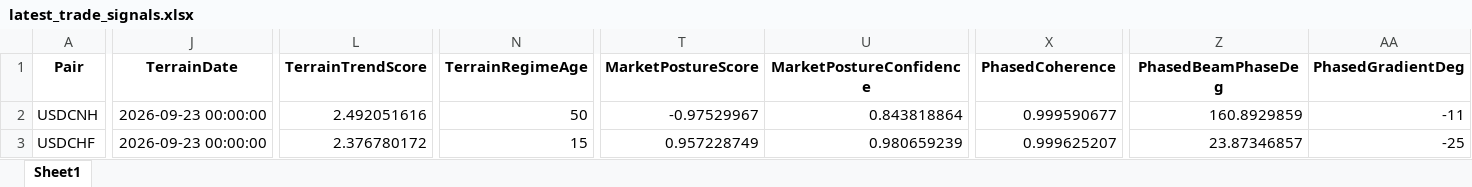
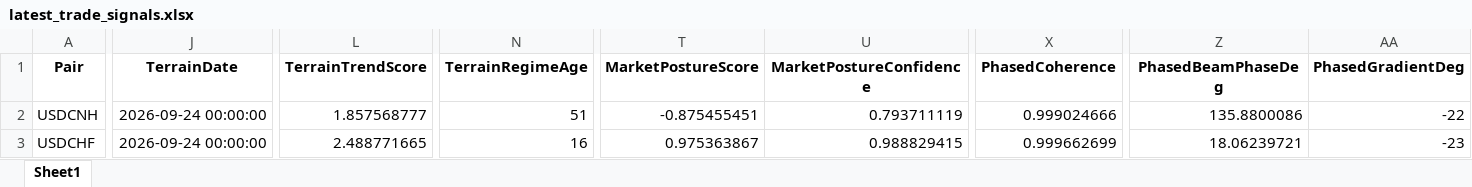
Before and after one commit to aspttwwly/fx-metals-forecast-board, an Excel workbook: public/data/files/latest_trade_signals.xlsx, sheet Sheet1, drawn as a sheet; only a part is shown, gaps mark what is left out; values as stored, in another font and other column widths than the file's, no borders; the diff covers the shown part only; the diff names each change by its address in the sheet, - before the commit and + after, or states it on an @@ line.

Commit message:
Update forecast data 2026-09-25_20-37-23

```diff
--- a/public/data/files/latest_trade_signals.xlsx (sheet Sheet1)
+++ b/public/data/files/latest_trade_signals.xlsx (sheet Sheet1)
-J2:J3 (TerrainDate): 2026-09-23 00:00:00
+J2:J3 (TerrainDate): 2026-09-24 00:00:00
-L2 (TerrainTrendScore): 2.492051616
+L2 (TerrainTrendScore): 1.857568777
-N2 (TerrainRegimeAge): 50
+N2 (TerrainRegimeAge): 51
-T2 (MarketPostureScore): -0.97529967
+T2 (MarketPostureScore): -0.875455451
-U2 (MarketPostureConfidence): 0.843818864
+U2 (MarketPostureConfidence): 0.793711119
-X2 (PhasedCoherence): 0.999590677
+X2 (PhasedCoherence): 0.999024666
-Z2 (PhasedBeamPhaseDeg): 160.8929859
+Z2 (PhasedBeamPhaseDeg): 135.8800086
-AA2 (PhasedGradientDeg): -11
+AA2 (PhasedGradientDeg): -22
-L3 (TerrainTrendScore): 2.376780172
+L3 (TerrainTrendScore): 2.488771665
-N3 (TerrainRegimeAge): 15
+N3 (TerrainRegimeAge): 16
-T3 (MarketPostureScore): 0.957228749
+T3 (MarketPostureScore): 0.975363867
-U3 (MarketPostureConfidence): 0.980659239
+U3 (MarketPostureConfidence): 0.988829415
-X3 (PhasedCoherence): 0.999625207
+X3 (PhasedCoherence): 0.999662699
-Z3 (PhasedBeamPhaseDeg): 23.87346857
+Z3 (PhasedBeamPhaseDeg): 18.06239721
-AA3 (PhasedGradientDeg): -25
+AA3 (PhasedGradientDeg): -23
```
Also changed, not shown: 1 added row, 1 removed row and 363 edited cells elsewhere in this sheet, public/data/files/EURCNH_forecast.xlsx, public/data/files/EURUSD_forecast.xlsx, 40 other files.
